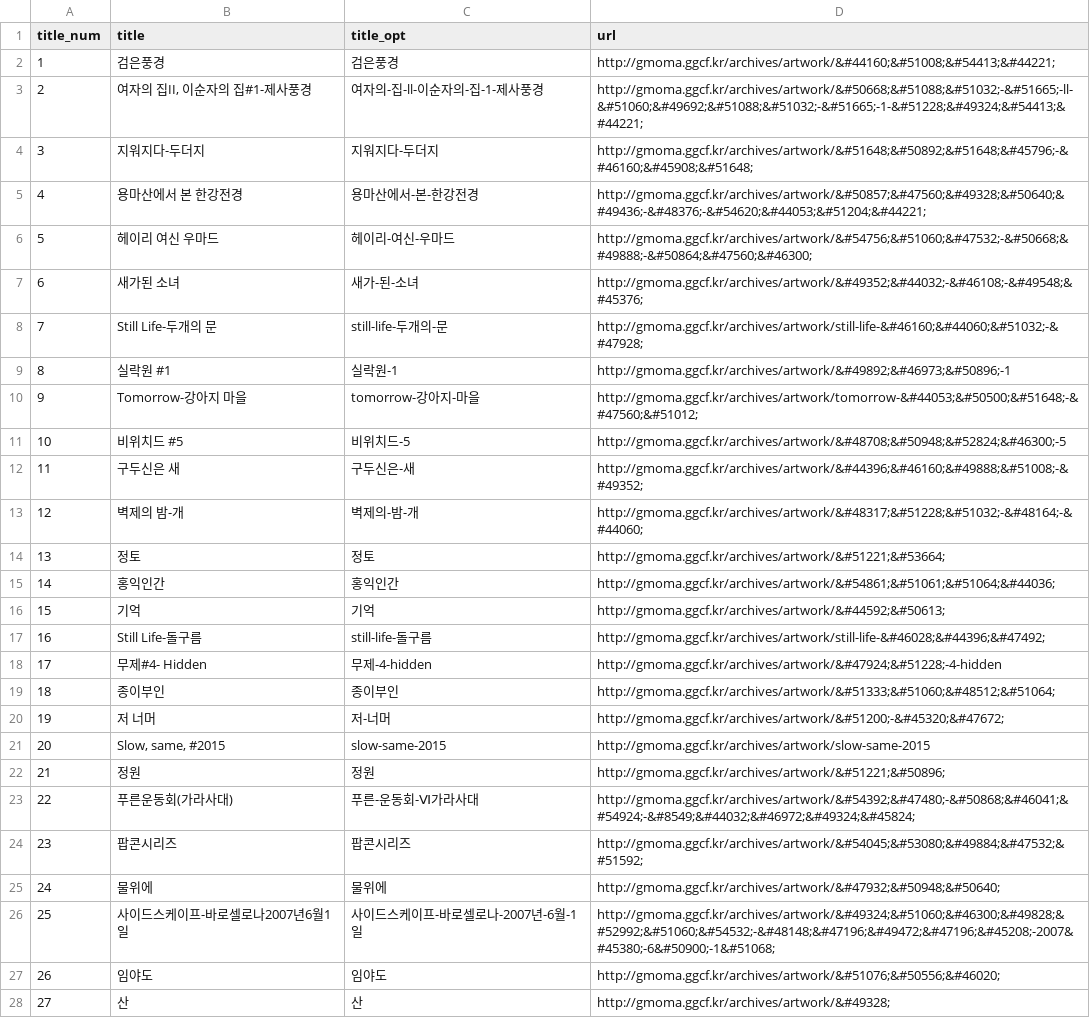
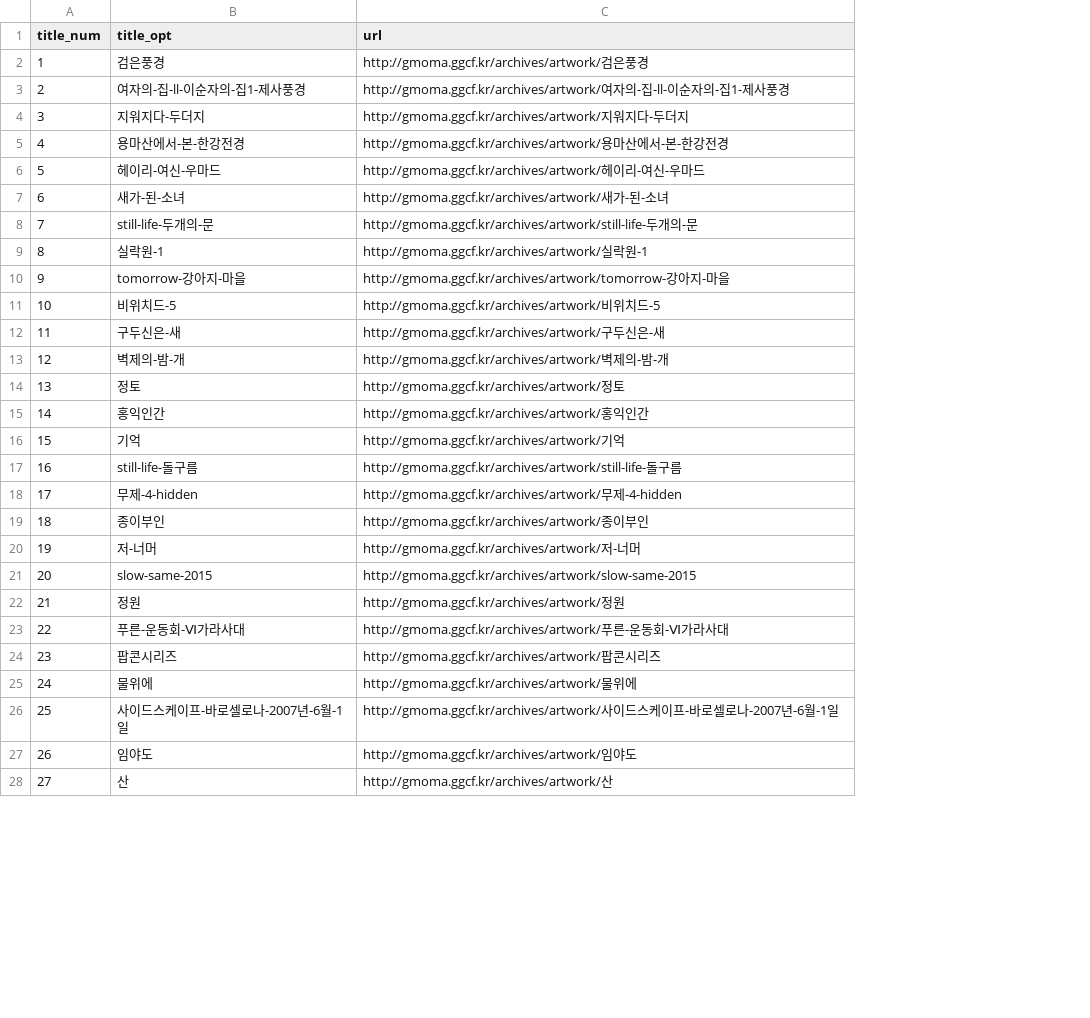
Before and after one commit to coin723/Drawing-Tag, a CSV file: drawing-tag-fetch.csv, drawn as a sheet; only a part is shown; removed rows and columns are numbered as before the commit, all else as after; the diff covers the shown part only; the diff names each change by its address in the sheet, - before the commit and + after, or states it on an @@ line.

```diff
--- a/drawing-tag-fetch.csv
+++ b/drawing-tag-fetch.csv
-column B (title), rows 2-28: 검은풍경 | 여자의 집II, 이순자의 집#1-제사풍경 | 지워지다-두더지 | 용마산에서 본 한강전경 | 헤이리 여신 우마드 | 새가된 소녀 | Still Life-두개의 문 | 실락원 #1 | Tomorrow-강아지 마을 | 비위치드 #5 | 구두신은 새 | 벽제의 밤-개 | 정토 | 홍익인간 | 기억 | Still Life-돌구름 | 무제#4- Hidden | 종이부인 | 저 너머 | Slow, same, #2015 | 정원 | 푸른운동회(가라사대) | 팝콘시리즈 | 물위에 | 사이드스케이프-바로셀로나2007년6월1일 | 임야도 | 산
-C2 (url): http://gmoma.ggcf.kr/archives/artwork/&#44160;&#51008;&#54413;&#44221;
+C2 (url): http://gmoma.ggcf.kr/archives/artwork/검은풍경
-B3 (title_opt): 여자의-집-ll-이순자의-집-1-제사풍경
+B3 (title_opt): 여자의-집-ll-이순자의-집1-제사풍경
-C3 (url): http://gmoma.ggcf.kr/archives/artwork/&#50668;&#51088;&#51032;-&#51665;-ll-&#51060;&#49692;&#51088;&#51032;-&#51665;-1-&#51228;&#49324;&#54413;&#44221;
+C3 (url): http://gmoma.ggcf.kr/archives/artwork/여자의-집-ll-이순자의-집1-제사풍경
-C4 (url): http://gmoma.ggcf.kr/archives/artwork/&#51648;&#50892;&#51648;&#45796;-&#46160;&#45908;&#51648;
+C4 (url): http://gmoma.ggcf.kr/archives/artwork/지워지다-두더지
-C5 (url): http://gmoma.ggcf.kr/archives/artwork/&#50857;&#47560;&#49328;&#50640;&#49436;-&#48376;-&#54620;&#44053;&#51204;&#44221;
+C5 (url): http://gmoma.ggcf.kr/archives/artwork/용마산에서-본-한강전경
-C6 (url): http://gmoma.ggcf.kr/archives/artwork/&#54756;&#51060;&#47532;-&#50668;&#49888;-&#50864;&#47560;&#46300;
+C6 (url): http://gmoma.ggcf.kr/archives/artwork/헤이리-여신-우마드
-C7 (url): http://gmoma.ggcf.kr/archives/artwork/&#49352;&#44032;-&#46108;-&#49548;&#45376;
+C7 (url): http://gmoma.ggcf.kr/archives/artwork/새가-된-소녀
-C8 (url): http://gmoma.ggcf.kr/archives/artwork/still-life-&#46160;&#44060;&#51032;-&#47928;
+C8 (url): http://gmoma.ggcf.kr/archives/artwork/still-life-두개의-문
-C9 (url): http://gmoma.ggcf.kr/archives/artwork/&#49892;&#46973;&#50896;-1
+C9 (url): http://gmoma.ggcf.kr/archives/artwork/실락원-1
-C10 (url): http://gmoma.ggcf.kr/archives/artwork/tomorrow-&#44053;&#50500;&#51648;-&#47560;&#51012;
+C10 (url): http://gmoma.ggcf.kr/archives/artwork/tomorrow-강아지-마을
-C11 (url): http://gmoma.ggcf.kr/archives/artwork/&#48708;&#50948;&#52824;&#46300;-5
+C11 (url): http://gmoma.ggcf.kr/archives/artwork/비위치드-5
-C12 (url): http://gmoma.ggcf.kr/archives/artwork/&#44396;&#46160;&#49888;&#51008;-&#49352;
+C12 (url): http://gmoma.ggcf.kr/archives/artwork/구두신은-새
-C13 (url): http://gmoma.ggcf.kr/archives/artwork/&#48317;&#51228;&#51032;-&#48164;-&#44060;
+C13 (url): http://gmoma.ggcf.kr/archives/artwork/벽제의-밤-개
-C14 (url): http://gmoma.ggcf.kr/archives/artwork/&#51221;&#53664;
+C14 (url): http://gmoma.ggcf.kr/archives/artwork/정토
-C15 (url): http://gmoma.ggcf.kr/archives/artwork/&#54861;&#51061;&#51064;&#44036;
+C15 (url): http://gmoma.ggcf.kr/archives/artwork/홍익인간
-C16 (url): http://gmoma.ggcf.kr/archives/artwork/&#44592;&#50613;
+C16 (url): http://gmoma.ggcf.kr/archives/artwork/기억
-C17 (url): http://gmoma.ggcf.kr/archives/artwork/still-life-&#46028;&#44396;&#47492;
+C17 (url): http://gmoma.ggcf.kr/archives/artwork/still-life-돌구름
-C18 (url): http://gmoma.ggcf.kr/archives/artwork/&#47924;&#51228;-4-hidden
+C18 (url): http://gmoma.ggcf.kr/archives/artwork/무제-4-hidden
-C19 (url): http://gmoma.ggcf.kr/archives/artwork/&#51333;&#51060;&#48512;&#51064;
+C19 (url): http://gmoma.ggcf.kr/archives/artwork/종이부인
-C20 (url): http://gmoma.ggcf.kr/archives/artwork/&#51200;-&#45320;&#47672;
+C20 (url): http://gmoma.ggcf.kr/archives/artwork/저-너머
-C22 (url): http://gmoma.ggcf.kr/archives/artwork/&#51221;&#50896;
+C22 (url): http://gmoma.ggcf.kr/archives/artwork/정원
-C23 (url): http://gmoma.ggcf.kr/archives/artwork/&#54392;&#47480;-&#50868;&#46041;&#54924;-&#8549;&#44032;&#46972;&#49324;&#45824;
+C23 (url): http://gmoma.ggcf.kr/archives/artwork/푸른-운동회-Ⅵ가라사대
-C24 (url): http://gmoma.ggcf.kr/archives/artwork/&#54045;&#53080;&#49884;&#47532;&#51592;
+C24 (url): http://gmoma.ggcf.kr/archives/artwork/팝콘시리즈
-C25 (url): http://gmoma.ggcf.kr/archives/artwork/&#47932;&#50948;&#50640;
+C25 (url): http://gmoma.ggcf.kr/archives/artwork/물위에
-C26 (url): http://gmoma.ggcf.kr/archives/artwork/&#49324;&#51060;&#46300;&#49828;&#52992;&#51060;&#54532;-&#48148;&#47196;&#49472;&#47196;&#45208;-2007&#45380;-6&#50900;-1&#51068;
+C26 (url): http://gmoma.ggcf.kr/archives/artwork/사이드스케이프-바로셀로나-2007년-6월-1일
-C27 (url): http://gmoma.ggcf.kr/archives/artwork/&#51076;&#50556;&#46020;
+C27 (url): http://gmoma.ggcf.kr/archives/artwork/임야도
-C28 (url): http://gmoma.ggcf.kr/archives/artwork/&#49328;
+C28 (url): http://gmoma.ggcf.kr/archives/artwork/산
```
Also changed, not shown: 30 edited cells elsewhere in this file, 2 other files.
